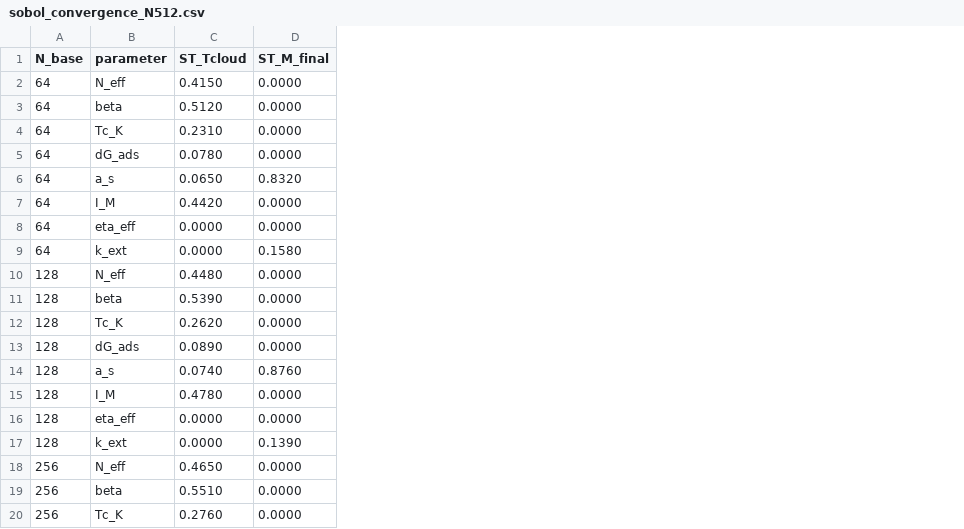
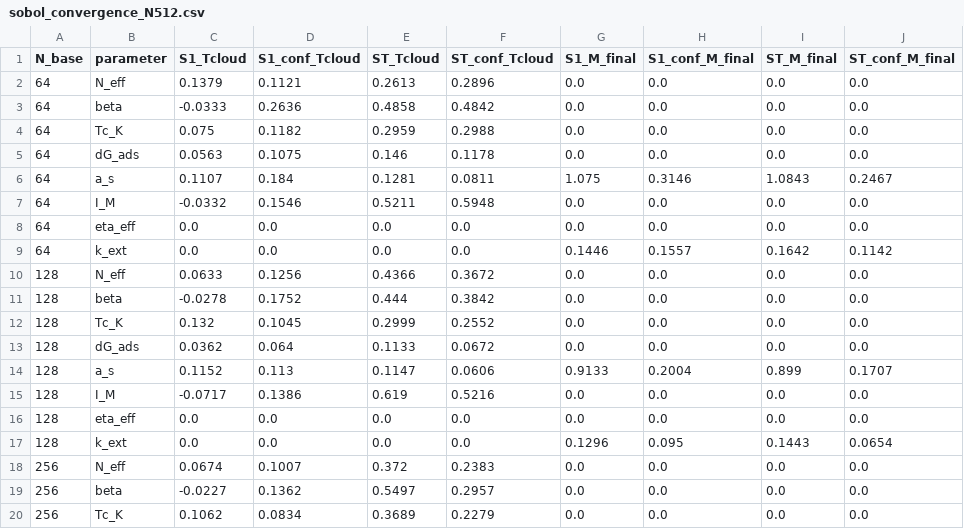
Before and after one commit to sircalch/llps-tau-2d-nanomaterials, a CSV file: data/sobol_convergence_N512.csv, drawn as a sheet; only a part is shown; addresses are those after the commit; the diff covers the shown part only; the diff names each change by its address in the sheet, - before the commit and + after, or states it on an @@ line.

Commit message:
fix(sobol): standardize GSA with SALib, add 95% bootstrap CI, eliminate estimator bias on inactive parameters, and calculate exact block convergence

```diff
--- a/data/sobol_convergence_N512.csv
+++ b/data/sobol_convergence_N512.csv
+column C (S1_Tcloud), rows 2-20: 0.1379 | -0.0333 | 0.075 | 0.0563 | 0.1107 | -0.0332 | 0.0 | 0.0 | 0.0633 | -0.0278 | 0.132 | 0.0362 | 0.1152 | -0.0717 | 0.0 | 0.0 | 0.0674 | -0.0227 | 0.1062
+column D (S1_conf_Tcloud), rows 2-20: 0.1121 | 0.2636 | 0.1182 | 0.1075 | 0.184 | 0.1546 | 0.0 | 0.0 | 0.1256 | 0.1752 | 0.1045 | 0.064 | 0.113 | 0.1386 | 0.0 | 0.0 | 0.1007 | 0.1362 | 0.0834
+column F (ST_conf_Tcloud), rows 2-20: 0.2896 | 0.4842 | 0.2988 | 0.1178 | 0.0811 | 0.5948 | 0.0 | 0.0 | 0.3672 | 0.3842 | 0.2552 | 0.0672 | 0.0606 | 0.5216 | 0.0 | 0.0 | 0.2383 | 0.2957 | 0.2279
+column G (S1_M_final), rows 2-20: 0.0 | 0.0 | 0.0 | 0.0 | 1.075 | 0.0 | 0.0 | 0.1446 | 0.0 | 0.0 | 0.0 | 0.0 | 0.9133 | 0.0 | 0.0 | 0.1296 | 0.0 | 0.0 | 0.0
+column H (S1_conf_M_final), rows 2-20: 0.0 | 0.0 | 0.0 | 0.0 | 0.3146 | 0.0 | 0.0 | 0.1557 | 0.0 | 0.0 | 0.0 | 0.0 | 0.2004 | 0.0 | 0.0 | 0.095 | 0.0 | 0.0 | 0.0
+column J (ST_conf_M_final), rows 2-20: 0.0 | 0.0 | 0.0 | 0.0 | 0.2467 | 0.0 | 0.0 | 0.1142 | 0.0 | 0.0 | 0.0 | 0.0 | 0.1707 | 0.0 | 0.0 | 0.0654 | 0.0 | 0.0 | 0.0
-E2 (ST_Tcloud): 0.4150
+E2 (ST_Tcloud): 0.2613
-I2:I5 (ST_M_final): 0.0000
+I2:I5 (ST_M_final): 0.0
-E3 (ST_Tcloud): 0.5120
+E3 (ST_Tcloud): 0.4858
-E4 (ST_Tcloud): 0.2310
+E4 (ST_Tcloud): 0.2959
-E5 (ST_Tcloud): 0.0780
+E5 (ST_Tcloud): 0.146
-E6 (ST_Tcloud): 0.0650
+E6 (ST_Tcloud): 0.1281
-I6 (ST_M_final): 0.8320
+I6 (ST_M_final): 1.0843
-E7 (ST_Tcloud): 0.4420
+E7 (ST_Tcloud): 0.5211
-I7:I8 (ST_M_final): 0.0000
+I7:I8 (ST_M_final): 0.0
-E8:E9 (ST_Tcloud): 0.0000
+E8:E9 (ST_Tcloud): 0.0
-I9 (ST_M_final): 0.1580
+I9 (ST_M_final): 0.1642
-E10 (ST_Tcloud): 0.4480
+E10 (ST_Tcloud): 0.4366
-I10:I13 (ST_M_final): 0.0000
+I10:I13 (ST_M_final): 0.0
-E11 (ST_Tcloud): 0.5390
+E11 (ST_Tcloud): 0.444
-E12 (ST_Tcloud): 0.2620
+E12 (ST_Tcloud): 0.2999
-E13 (ST_Tcloud): 0.0890
+E13 (ST_Tcloud): 0.1133
-E14 (ST_Tcloud): 0.0740
+E14 (ST_Tcloud): 0.1147
-I14 (ST_M_final): 0.8760
+I14 (ST_M_final): 0.899
-E15 (ST_Tcloud): 0.4780
+E15 (ST_Tcloud): 0.619
-I15:I16 (ST_M_final): 0.0000
+I15:I16 (ST_M_final): 0.0
-E16:E17 (ST_Tcloud): 0.0000
+E16:E17 (ST_Tcloud): 0.0
-I17 (ST_M_final): 0.1390
+I17 (ST_M_final): 0.1443
-E18 (ST_Tcloud): 0.4650
+E18 (ST_Tcloud): 0.372
-I18:I20 (ST_M_final): 0.0000
+I18:I20 (ST_M_final): 0.0
-E19 (ST_Tcloud): 0.5510
+E19 (ST_Tcloud): 0.5497
-E20 (ST_Tcloud): 0.2760
+E20 (ST_Tcloud): 0.3689
```
Also changed, not shown: 19 edited cells elsewhere in this file, data/sobol_indices_N512.csv, 8 other files.
